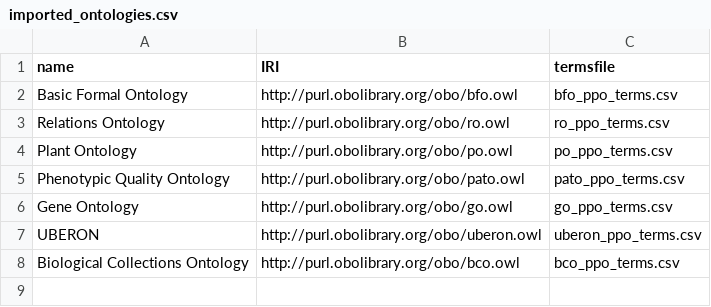
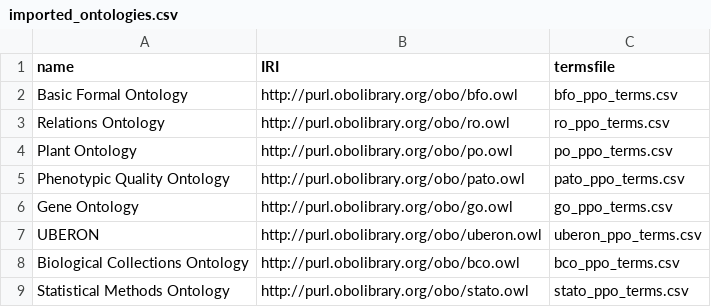
Before and after one commit to PlantPhenoOntology/ppo, a CSV file: src/imports/imported_ontologies.csv, drawn as a sheet; the diff names each change by its address in the sheet, - before the commit and + after, or states it on an @@ line.

Commit message:
Added an import module for STATO.

```diff
--- a/src/imports/imported_ontologies.csv
+++ b/src/imports/imported_ontologies.csv
+row 9: Statistical Methods Ontology | http://purl.obolibrary.org/obo/stato.owl | stato_ppo_terms.csv
```
Also changed, not shown: 3 other files.
